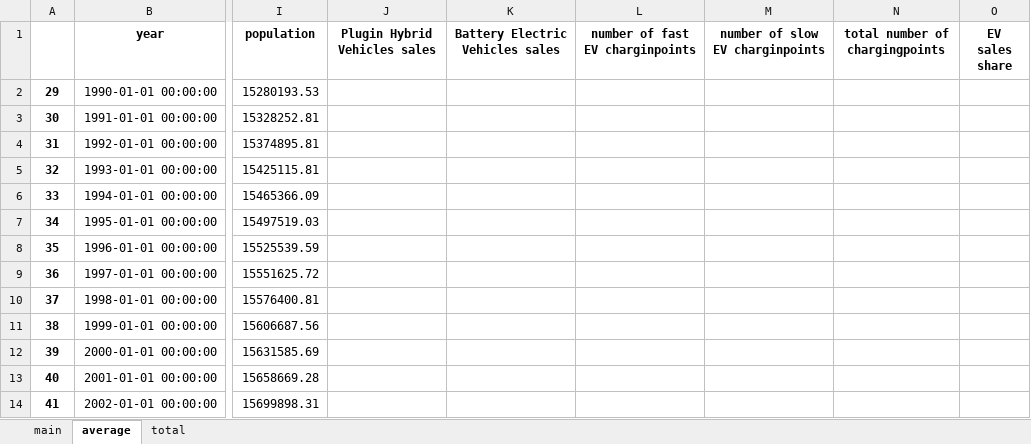
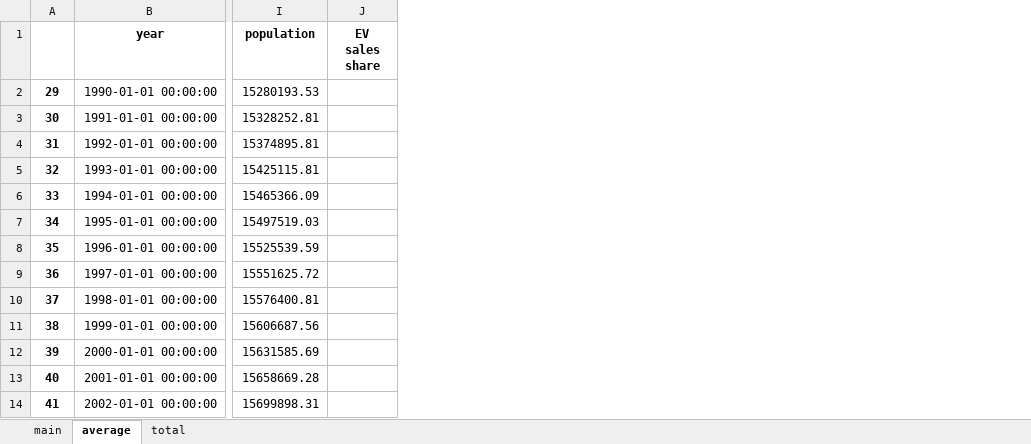
Before and after one commit to TrulsST/VisualAnalytics, an Excel workbook: data/main.xlsx, sheet average, drawn as a sheet; only a part is shown, gaps mark what is left out; values as stored, in another font and other column widths than the file's, no borders; the diff names each change by its address in the sheet, - before the commit and + after, or states it on an @@ line.

```diff
--- a/data/main.xlsx (sheet average)
+++ b/data/main.xlsx (sheet average)
-column J (Plugin Hybrid Vehicles sales), empty
-column K (Battery Electric Vehicles sales), empty
-column L (number of fast EV charginpoints), empty
-column M (number of slow EV charginpoints), empty
-column N (total number of chargingpoints), empty
```
Also changed, not shown: sheet total, sheet main, 2 other files.
